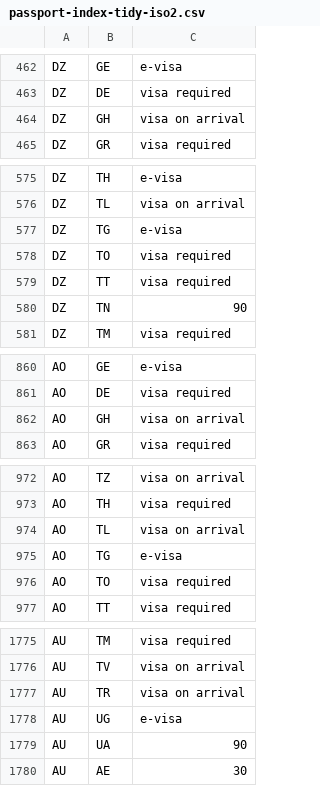
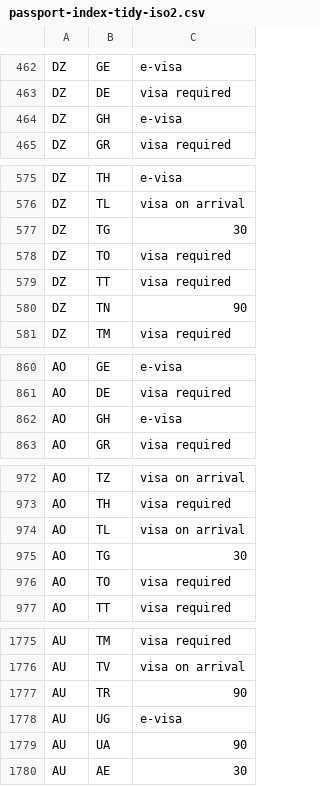
Before and after one commit to visualpharm/visa-free-dataset, a CSV file: passport-index-tidy-iso2.csv, drawn as a sheet; only a part is shown, gaps mark what is left out; the diff covers the shown part only.

```diff
--- a/passport-index-tidy-iso2.csv
+++ b/passport-index-tidy-iso2.csv
@@ -463,3 +463,3 @@ DZ,GE,e-visa
 DZ,DE,visa required
-DZ,GH,visa on arrival
+DZ,GH,e-visa
 DZ,GR,visa required
@@ -576,3 +576,3 @@ DZ,TH,e-visa
 DZ,TL,visa on arrival
-DZ,TG,e-visa
+DZ,TG,30
 DZ,TO,visa required
@@ -861,3 +861,3 @@ AO,GE,e-visa
 AO,DE,visa required
-AO,GH,visa on arrival
+AO,GH,e-visa
 AO,GR,visa required
@@ -974,3 +974,3 @@ AO,TH,visa required
 AO,TL,visa on arrival
-AO,TG,e-visa
+AO,TG,30
 AO,TO,visa required
@@ -1776,3 +1776,3 @@ AU,TM,visa required
 AU,TV,visa on arrival
-AU,TR,visa on arrival
+AU,TR,90
 AU,UG,e-visa
```
Also changed, not shown: 73 edited cells elsewhere in this file, passport-index-matrix-iso2.csv, passport-index-matrix-iso3.csv, 42 other files.
